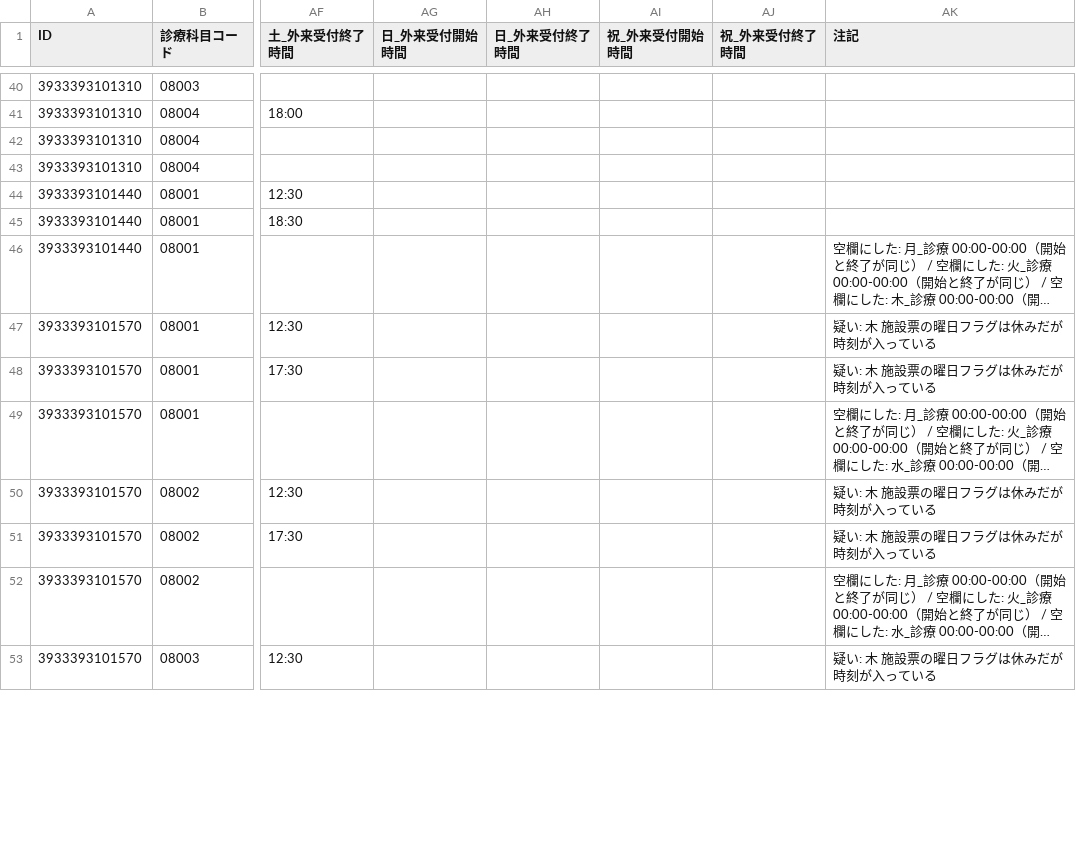
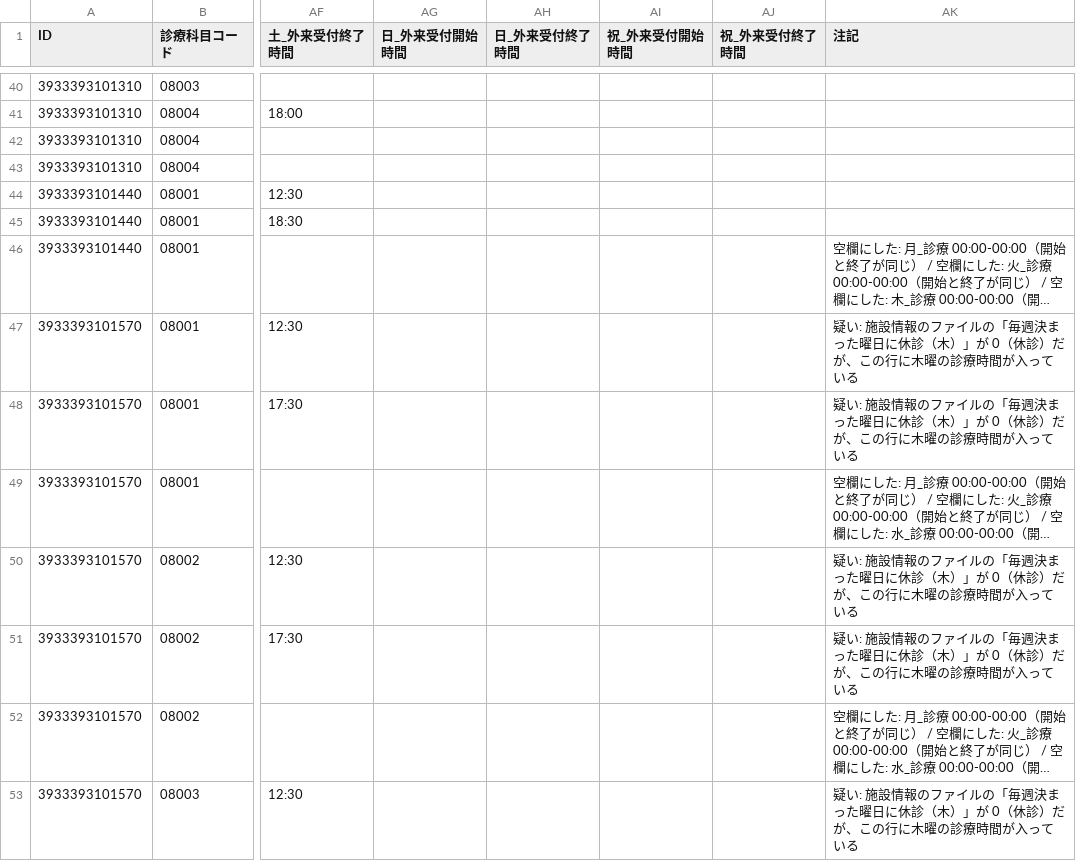
Before and after one commit to nyampire/iryo-joho-net-corrected, a CSV file: samples/39_高知県/03-2_dental_speciality_hours_20260601.csv, drawn as a sheet; only a part is shown, gaps mark what is left out; long unchanged cells end in …; the diff covers the shown part only; the diff names each change by its address in the sheet, - before the commit and + after, or states it on an @@ line.

```diff
--- a/samples/39_高知県/03-2_dental_speciality_hours_20260601.csv
+++ b/samples/39_高知県/03-2_dental_speciality_hours_20260601.csv
-AK47:AK48 (注記): 疑い: 木 施設票の曜日フラグは休みだが時刻が入っている
+AK47:AK48 (注記): 疑い: 施設情報のファイルの「毎週決まった曜日に休診（木）」が 0（休診）だが、この行に木曜の診療時間が入っている
-AK50:AK51 (注記): 疑い: 木 施設票の曜日フラグは休みだが時刻が入っている
+AK50:AK51 (注記): 疑い: 施設情報のファイルの「毎週決まった曜日に休診（木）」が 0（休診）だが、この行に木曜の診療時間が入っている
-AK53 (注記): 疑い: 木 施設票の曜日フラグは休みだが時刻が入っている
+AK53 (注記): 疑い: 施設情報のファイルの「毎週決まった曜日に休診（木）」が 0（休診）だが、この行に木曜の診療時間が入っている
```
Also changed, not shown: 18 edited cells elsewhere in this file, samples/39_高知県/02-1_clinic_facility_info_20260601.csv, samples/39_高知県/02-2_clinic_speciality_hours_20260601.csv, 10 other files.
